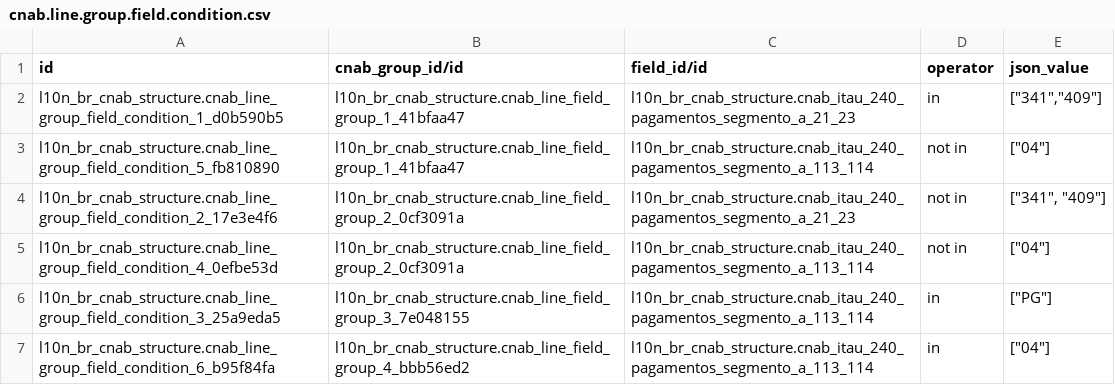
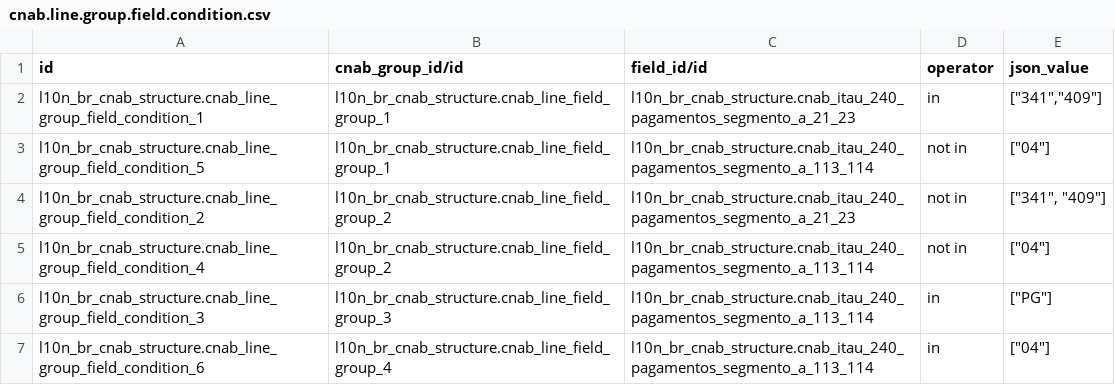
Before and after one commit to akretion/l10n_brazil, a CSV file: l10n_br_cnab_structure/data/cnab.line.group.field.condition.csv, drawn as a sheet.

Commit message:
[FIX] l10n_br_cnab_structure: fix cnab.line.group.field.condition.csv ids

```diff
--- a/l10n_br_cnab_structure/data/cnab.line.group.field.condition.csv
+++ b/l10n_br_cnab_structure/data/cnab.line.group.field.condition.csv
@@ -1,7 +1,7 @@
 "id","cnab_group_id/id","field_id/id","operator","json_value"
-"l10n_br_cnab_structure.cnab_line_group_field_condition_1_d0b590b5","l10n_br_cnab_structure.cnab_line_field_group_1_41bfaa47","l10n_br_cnab_structure.cnab_itau_240_pagamentos_segmento_a_21_23","in","[""341"",""409""]"
-"l10n_br_cnab_structure.cnab_line_group_field_condition_5_fb810890","l10n_br_cnab_structure.cnab_line_field_group_1_41bfaa47","l10n_br_cnab_structure.cnab_itau_240_pagamentos_segmento_a_113_114","not in","[""04""]"
-"l10n_br_cnab_structure.cnab_line_group_field_condition_2_17e3e4f6","l10n_br_cnab_structure.cnab_line_field_group_2_0cf3091a","l10n_br_cnab_structure.cnab_itau_240_pagamentos_segmento_a_21_23","not in","[""341"", ""409""]"
-"l10n_br_cnab_structure.cnab_line_group_field_condition_4_0efbe53d","l10n_br_cnab_structure.cnab_line_field_group_2_0cf3091a","l10n_br_cnab_structure.cnab_itau_240_pagamentos_segmento_a_113_114","not in","[""04""]"
-"l10n_br_cnab_structure.cnab_line_group_field_condition_3_25a9eda5","l10n_br_cnab_structure.cnab_line_field_group_3_7e048155","l10n_br_cnab_structure.cnab_itau_240_pagamentos_segmento_a_113_114","in","[""PG""]"
-"l10n_br_cnab_structure.cnab_line_group_field_condition_6_b95f84fa","l10n_br_cnab_structure.cnab_line_field_group_4_bbb56ed2","l10n_br_cnab_structure.cnab_itau_240_pagamentos_segmento_a_113_114","in","[""04""]"
+"l10n_br_cnab_structure.cnab_line_group_field_condition_1","l10n_br_cnab_structure.cnab_line_field_group_1","l10n_br_cnab_structure.cnab_itau_240_pagamentos_segmento_a_21_23","in","[""341"",""409""]"
+"l10n_br_cnab_structure.cnab_line_group_field_condition_5","l10n_br_cnab_structure.cnab_line_field_group_1","l10n_br_cnab_structure.cnab_itau_240_pagamentos_segmento_a_113_114","not in","[""04""]"
+"l10n_br_cnab_structure.cnab_line_group_field_condition_2","l10n_br_cnab_structure.cnab_line_field_group_2","l10n_br_cnab_structure.cnab_itau_240_pagamentos_segmento_a_21_23","not in","[""341"", ""409""]"
+"l10n_br_cnab_structure.cnab_line_group_field_condition_4","l10n_br_cnab_structure.cnab_line_field_group_2","l10n_br_cnab_structure.cnab_itau_240_pagamentos_segmento_a_113_114","not in","[""04""]"
+"l10n_br_cnab_structure.cnab_line_group_field_condition_3","l10n_br_cnab_structure.cnab_line_field_group_3","l10n_br_cnab_structure.cnab_itau_240_pagamentos_segmento_a_113_114","in","[""PG""]"
+"l10n_br_cnab_structure.cnab_line_group_field_condition_6","l10n_br_cnab_structure.cnab_line_field_group_4","l10n_br_cnab_structure.cnab_itau_240_pagamentos_segmento_a_113_114","in","[""04""]"
```
